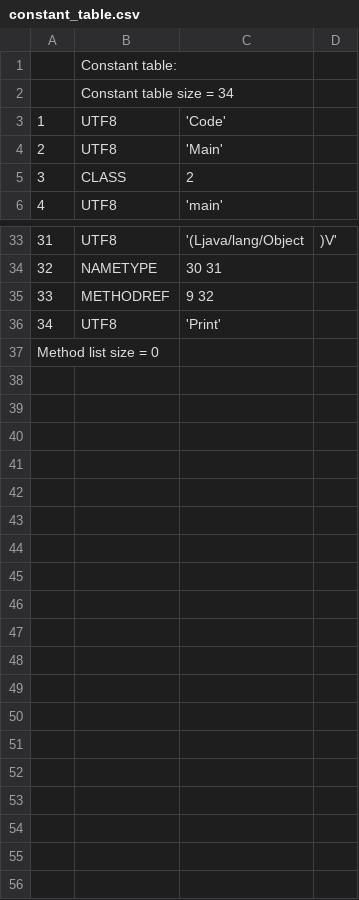
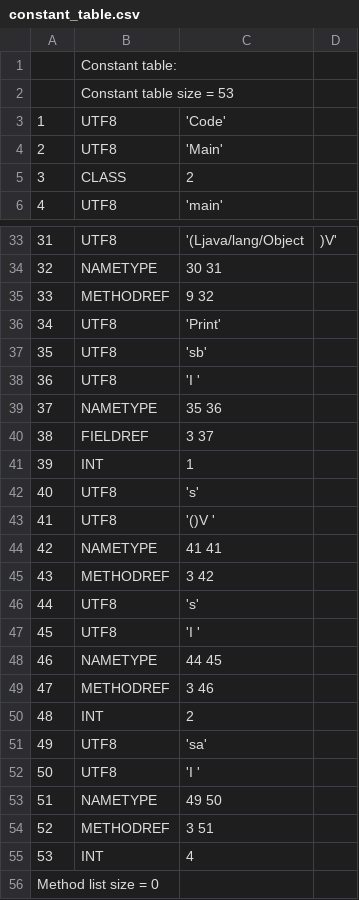
Before and after one commit to TAIIOK/SwiftCompilerToJavaByteCode, a CSV file: build/constant_table.csv, drawn as a sheet; only a part is shown, gaps mark what is left out.

```diff
--- a/build/constant_table.csv
+++ b/build/constant_table.csv
@@ -1,3 +1,3 @@
 ;Constant table:;
-;Constant table size = 34;
+;Constant table size = 53;
     1;     UTF8;  'Code'
@@ -36,2 +36,21 @@
    34;     UTF8;  'Print'
+   35;     UTF8;  'sb'
+   36;     UTF8;  'I '
+   37; NAMETYPE;  35 36
+   38; FIELDREF;  3 37
+   39;      INT;  1
+   40;     UTF8;  's'
+   41;     UTF8;  '()V '
+   42; NAMETYPE;  41 41
+   43;METHODREF;  3 42
+   44;     UTF8;  's'
+   45;     UTF8;  'I '
+   46; NAMETYPE;  44 45
+   47;METHODREF;  3 46
+   48;      INT;  2
+   49;     UTF8;  'sa'
+   50;     UTF8;  'I '
+   51; NAMETYPE;  49 50
+   52;METHODREF;  3 51
+   53;      INT;  4
 Method list size = 0
```
Also changed, not shown: 10 other files.
